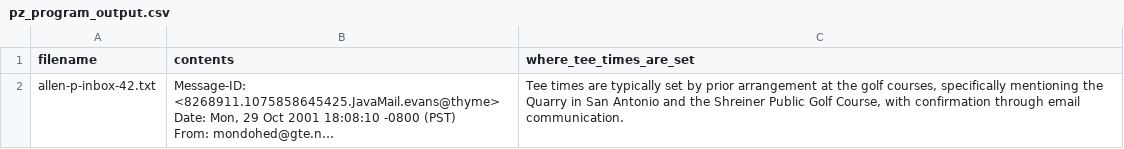
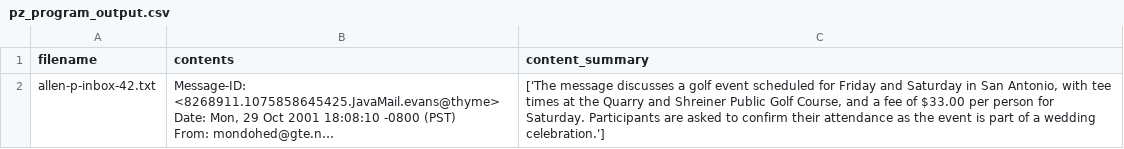
Before and after one commit to mitdbg/Carnot, a CSV file: carnot-web/backend/pz_program_output.csv, drawn as a sheet; long unchanged cells end in …; the diff names each change by its address in the sheet, - before the commit and + after, or states it on an @@ line.

```diff
--- a/carnot-web/backend/pz_program_output.csv
+++ b/carnot-web/backend/pz_program_output.csv
-C1: where_tee_times_are_set
+C1: content_summary
-C2 (content_summary): Tee times are typically set by prior arrangement at the golf courses, specifically mentioning the Quarry in San Antonio and the Shreiner Public Golf Course, with confirmation through email communication.
+C2 (content_summary): ['The message discusses a golf event scheduled for Friday and Saturday in San Antonio, with tee times at the Quarry and Shreiner Public Golf Course, and a fee of $33.00 per person for Saturday. Participants are asked to confirm their attendance as the event is part of a wedding celebration.']
```
Also changed, not shown: 27 other files.
